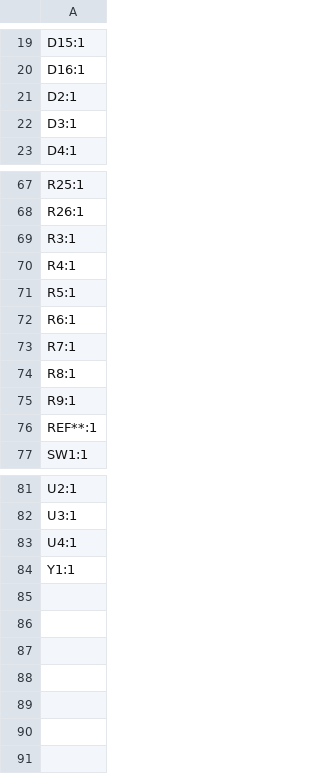
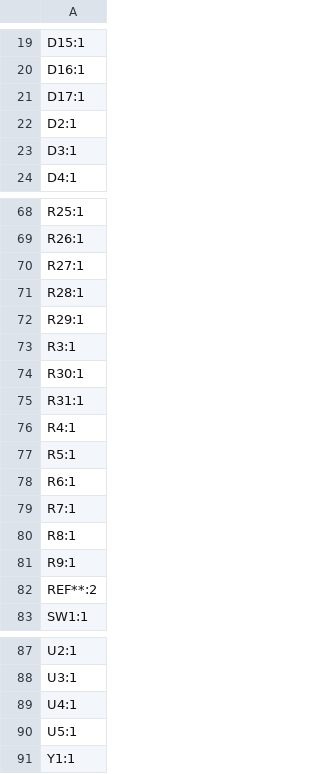
Before and after one commit to mgsin30/Robocon2025-PCB, a CSV file: GPIOBoard/production/designators.csv, drawn as a sheet; only a part is shown, gaps mark what is left out.

```diff
--- a/GPIOBoard/production/designators.csv
+++ b/GPIOBoard/production/designators.csv
@@ -20,2 +20,3 @@ D15:1
 D16:1
+D17:1
 D2:1
@@ -68,3 +69,8 @@ R25:1
 R26:1
+R27:1
+R28:1
+R29:1
 R3:1
+R30:1
+R31:1
 R4:1
@@ -75,3 +81,3 @@ R8:1
 R9:1
-REF**:1
+REF**:2
 SW1:1
@@ -83,2 +89,3 @@ U3:1
 U4:1
+U5:1
 Y1:1
```
Also changed, not shown: GPIOBoard/production/bom.csv, GPIOBoard/production/positions.csv, 34 other files.
